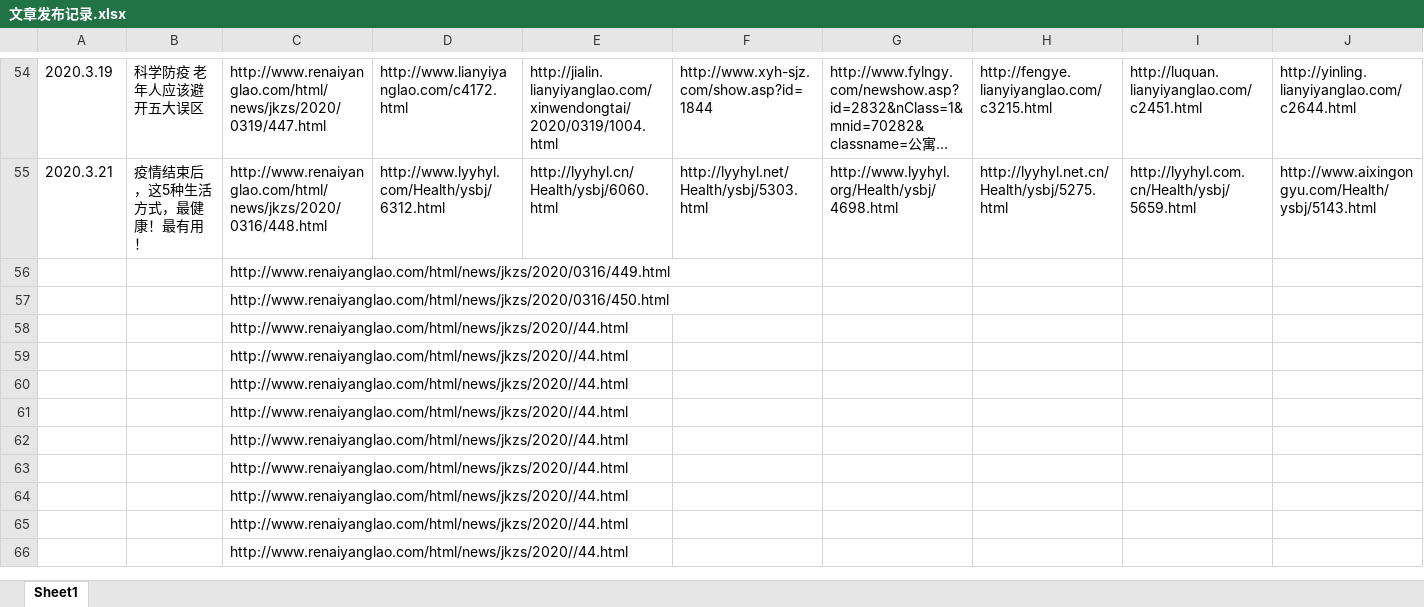
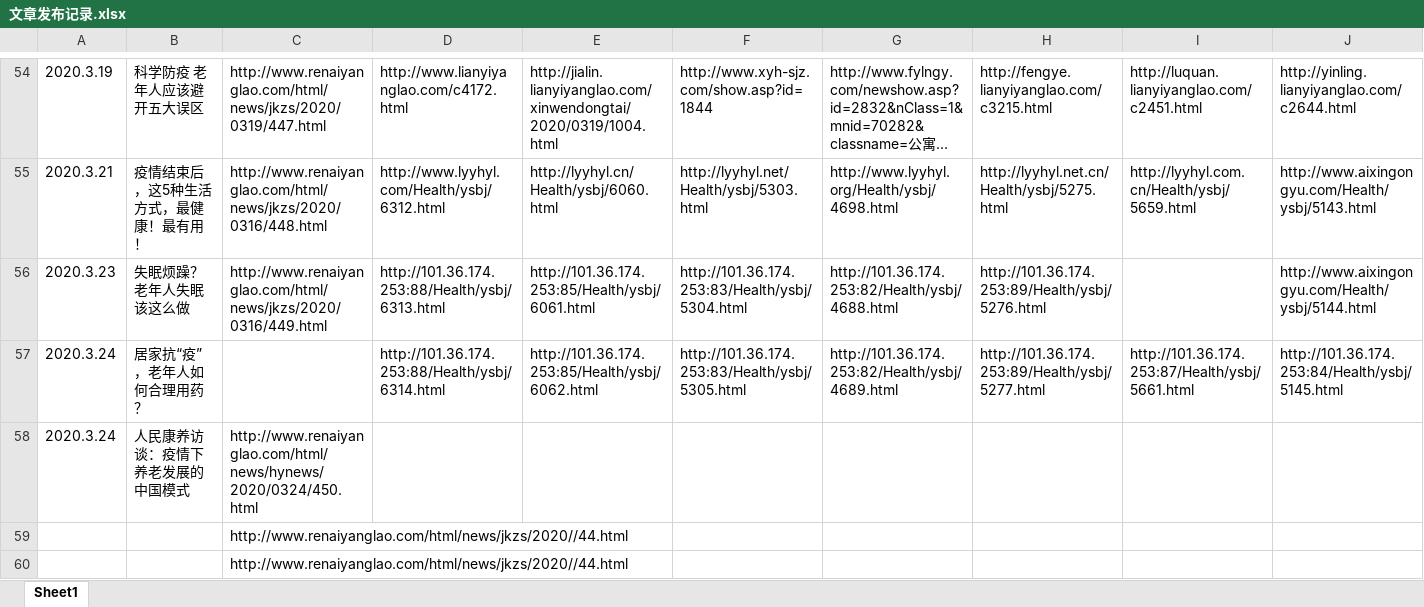
Before and after one commit to snow00566/Renai, an Excel workbook: 文章发布记录.xlsx, sheet Sheet1, drawn as a sheet; only a part is shown, gaps mark what is left out; the shorter side is filled out with more unchanged rows; long unchanged cells end in …; values as stored, in another font and other column widths than the file's, no borders; removed rows and columns are numbered as before the commit, all else as after; rows hold the shown columns only; the diff names each change by its address in the sheet, - before the commit and + after, or states it on an @@ line.

```diff
--- a/文章发布记录.xlsx (sheet Sheet1)
+++ b/文章发布记录.xlsx (sheet Sheet1)
-row 56:  |  | http://www.renaiyanglao.com/html/news/jkzs/2020/0316/449.html
-row 57:  |  | http://www.renaiyanglao.com/html/news/jkzs/2020/0316/450.html
-row 58:  |  | http://www.renaiyanglao.com/html/news/jkzs/2020//44.html
+row 56: 2020.3.23 | 失眠烦躁？老年人失眠该这么做 | http://www.renaiyanglao.com/html/news/jkzs/2020/0316/449.html | http://101.36.174.253:88/Health/ysbj/6313.html | http://101.36.174.253:85/Health/ysbj/6061.html | http://101.36.174.253:83/Health/ysbj/5304.html | http://101.36.174.253:82/Health/ysbj/4688.html | http://101.36.174.253:89/Health/ysbj/5276.html |  | http://www.aixingongyu.com/Health/ysbj/5144.html
+row 57: 2020.3.24 | 居家抗“疫”，老年人如何合理用药？ |  | http://101.36.174.253:88/Health/ysbj/6314.html | http://101.36.174.253:85/Health/ysbj/6062.html | http://101.36.174.253:83/Health/ysbj/5305.html | http://101.36.174.253:82/Health/ysbj/4689.html | http://101.36.174.253:89/Health/ysbj/5277.html | http://101.36.174.253:87/Health/ysbj/5661.html | http://101.36.174.253:84/Health/ysbj/5145.html
+row 58: 2020.3.24 | 人民康养访谈：疫情下 养老发展的中国模式 | http://www.renaiyanglao.com/html/news/hynews/2020/0324/450.html
```
Also changed, not shown: 16 other files.
